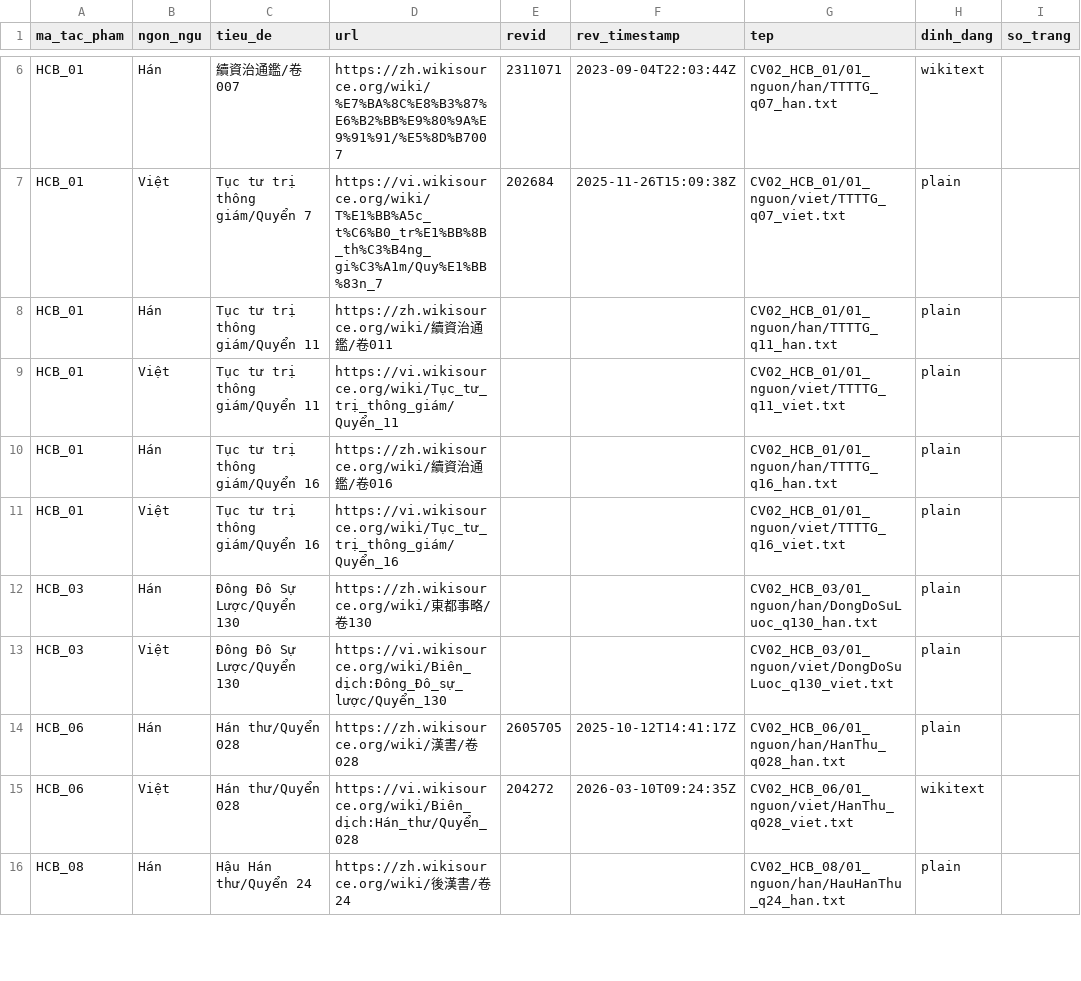
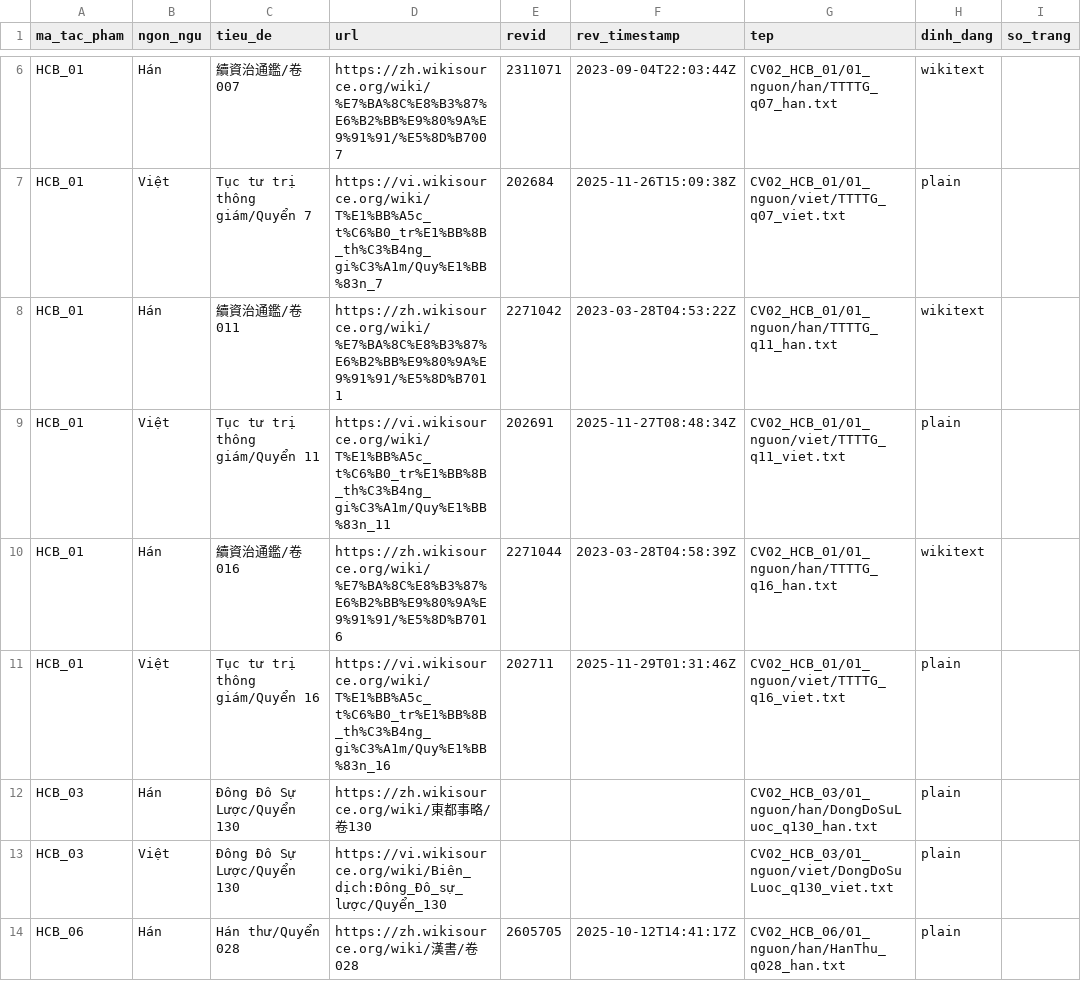
Before and after one commit to 24122039Kien/NLP-GK-24TNT, a TSV file: Docs/nguon_manifest_Huy.tsv, drawn as a sheet; only a part is shown, gaps mark what is left out; the shorter side is filled out with more unchanged rows; the diff names each change by its address in the sheet, - before the commit and + after, or states it on an @@ line.

```diff
--- a/Docs/nguon_manifest_Huy.tsv
+++ b/Docs/nguon_manifest_Huy.tsv
-C8 (tieu_de): Tục tư trị thông giám/Quyển 11
+C8 (tieu_de): 續資治通鑑/卷011
-D8 (url): https://zh.wikisource.org/wiki/續資治通鑑/卷011
+D8 (url): https://zh.wikisource.org/wiki/%E7%BA%8C%E8%B3%87%E6%B2%BB%E9%80%9A%E9%91%91/%E5%8D%B7011
-E8 (revid): (empty)
+E8 (revid): 2271042
-F8 (rev_timestamp): (empty)
+F8 (rev_timestamp): 2023-03-28T04:53:22Z
-H8 (dinh_dang): plain
+H8 (dinh_dang): wikitext
-D9 (url): https://vi.wikisource.org/wiki/Tục_tư_trị_thông_giám/Quyển_11
+D9 (url): https://vi.wikisource.org/wiki/T%E1%BB%A5c_t%C6%B0_tr%E1%BB%8B_th%C3%B4ng_gi%C3%A1m/Quy%E1%BB%83n_11
-E9 (revid): (empty)
+E9 (revid): 202691
-F9 (rev_timestamp): (empty)
+F9 (rev_timestamp): 2025-11-27T08:48:34Z
-C10 (tieu_de): Tục tư trị thông giám/Quyển 16
+C10 (tieu_de): 續資治通鑑/卷016
-D10 (url): https://zh.wikisource.org/wiki/續資治通鑑/卷016
+D10 (url): https://zh.wikisource.org/wiki/%E7%BA%8C%E8%B3%87%E6%B2%BB%E9%80%9A%E9%91%91/%E5%8D%B7016
-E10 (revid): (empty)
+E10 (revid): 2271044
-F10 (rev_timestamp): (empty)
+F10 (rev_timestamp): 2023-03-28T04:58:39Z
-H10 (dinh_dang): plain
+H10 (dinh_dang): wikitext
-D11 (url): https://vi.wikisource.org/wiki/Tục_tư_trị_thông_giám/Quyển_16
+D11 (url): https://vi.wikisource.org/wiki/T%E1%BB%A5c_t%C6%B0_tr%E1%BB%8B_th%C3%B4ng_gi%C3%A1m/Quy%E1%BB%83n_16
-E11 (revid): (empty)
+E11 (revid): 202711
-F11 (rev_timestamp): (empty)
+F11 (rev_timestamp): 2025-11-29T01:31:46Z
```
Also changed, not shown: Docs/nguon_manifest_Dang.tsv, Docs/nguon_manifest_Tai.tsv, 21 other files.
